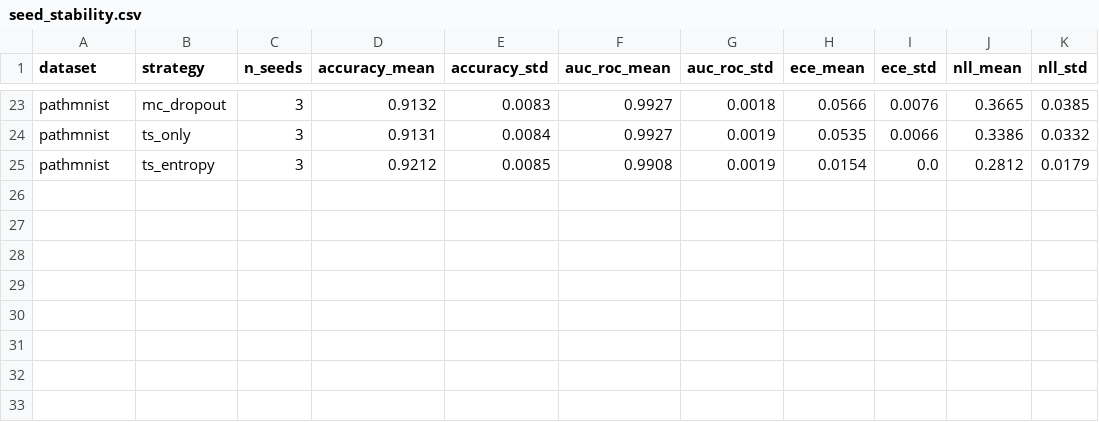
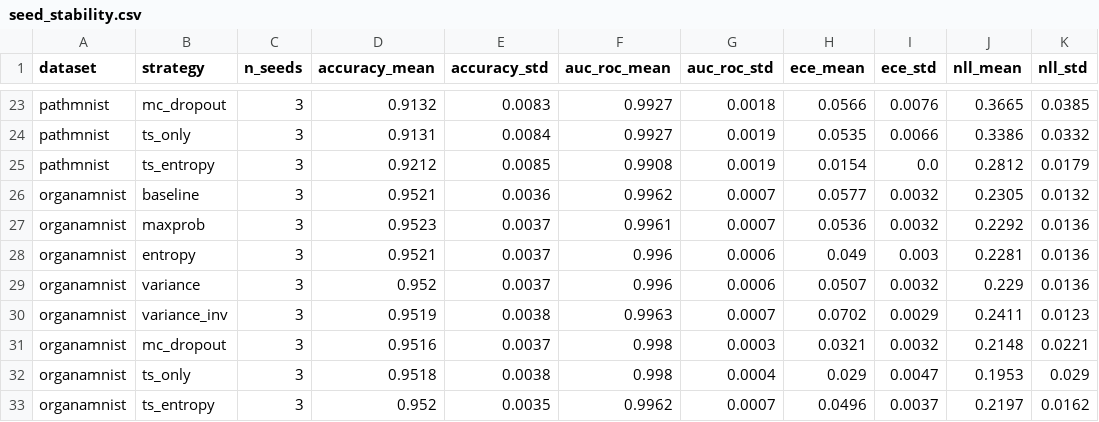
Before and after one commit to mustafaerensoyhan/uncertainty-tta-medmnist, a CSV file: results/seed_stability.csv, drawn as a sheet; only a part is shown, gaps mark what is left out.

Commit message:
Add organamnist seed stability results

```diff
--- a/results/seed_stability.csv
+++ b/results/seed_stability.csv
@@ -25 +25,9 @@ pathmnist,ts_only,3,0.9131,0.0084,0.9927,0.0019,0.0535,0.0066,0.3386,0.0332
 pathmnist,ts_entropy,3,0.9212,0.0085,0.9908,0.0019,0.0154,0.0,0.2812,0.0179
+organamnist,baseline,3,0.9521,0.0036,0.9962,0.0007,0.0577,0.0032,0.2305,0.0132
+organamnist,maxprob,3,0.9523,0.0037,0.9961,0.0007,0.0536,0.0032,0.2292,0.0136
+organamnist,entropy,3,0.9521,0.0037,0.996,0.0006,0.049,0.003,0.2281,0.0136
+organamnist,variance,3,0.952,0.0037,0.996,0.0006,0.0507,0.0032,0.229,0.0136
+organamnist,variance_inv,3,0.9519,0.0038,0.9963,0.0007,0.0702,0.0029,0.2411,0.0123
+organamnist,mc_dropout,3,0.9516,0.0037,0.998,0.0003,0.0321,0.0032,0.2148,0.0221
+organamnist,ts_only,3,0.9518,0.0038,0.998,0.0004,0.029,0.0047,0.1953,0.029
+organamnist,ts_entropy,3,0.952,0.0035,0.9962,0.0007,0.0496,0.0037,0.2197,0.0162
```
Also changed, not shown: 1 other file.
